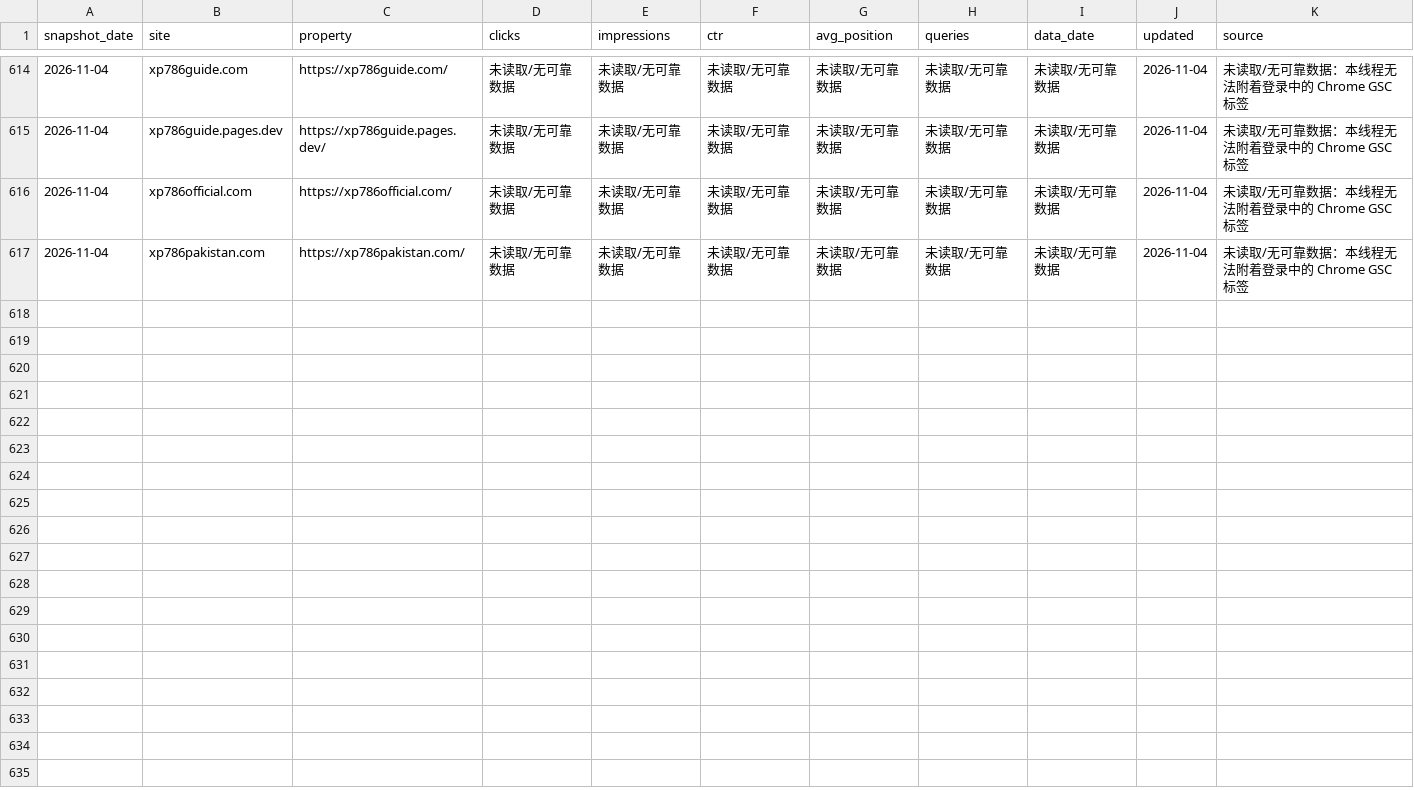
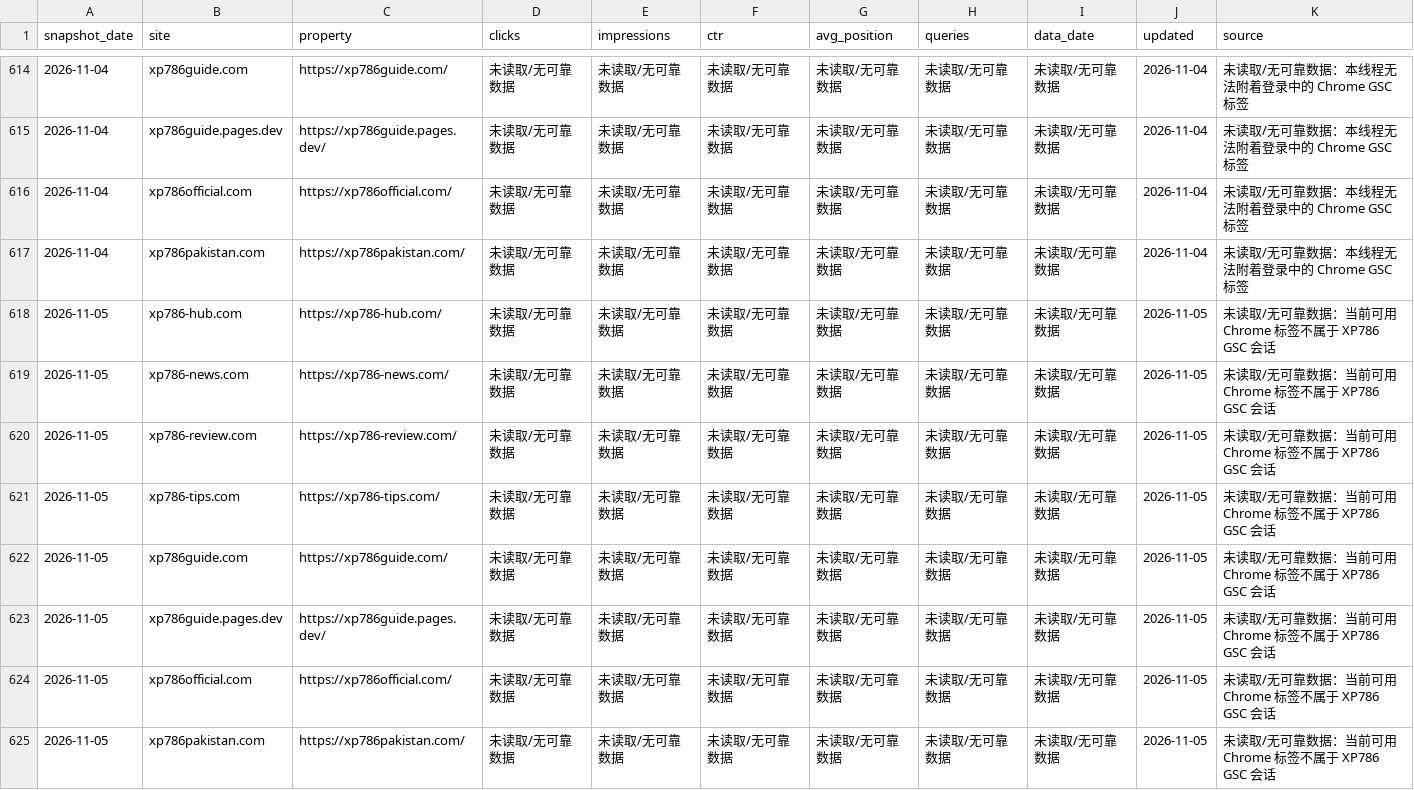
Before and after one commit to liu061199-ship-it/bulk-site-factory, a CSV file: output/gsc-daily-cumulative.csv, drawn as a sheet; only a part is shown, gaps mark what is left out; the diff names each change by its address in the sheet, - before the commit and + after, or states it on an @@ line.

```diff
--- a/output/gsc-daily-cumulative.csv
+++ b/output/gsc-daily-cumulative.csv
+row 618: 2026-11-05 | xp786-hub.com | https://xp786-hub.com/ | 未读取/无可靠数据 | 未读取/无可靠数据 | 未读取/无可靠数据 | 未读取/无可靠数据 | 未读取/无可靠数据 | 未读取/无可靠数据 | 2026-11-05 | 未读取/无可靠数据：当前可用 Chrome 标签不属于 XP786 GSC 会话
+row 619: 2026-11-05 | xp786-news.com | https://xp786-news.com/ | 未读取/无可靠数据 | 未读取/无可靠数据 | 未读取/无可靠数据 | 未读取/无可靠数据 | 未读取/无可靠数据 | 未读取/无可靠数据 | 2026-11-05 | 未读取/无可靠数据：当前可用 Chrome 标签不属于 XP786 GSC 会话
+row 620: 2026-11-05 | xp786-review.com | https://xp786-review.com/ | 未读取/无可靠数据 | 未读取/无可靠数据 | 未读取/无可靠数据 | 未读取/无可靠数据 | 未读取/无可靠数据 | 未读取/无可靠数据 | 2026-11-05 | 未读取/无可靠数据：当前可用 Chrome 标签不属于 XP786 GSC 会话
+row 621: 2026-11-05 | xp786-tips.com | https://xp786-tips.com/ | 未读取/无可靠数据 | 未读取/无可靠数据 | 未读取/无可靠数据 | 未读取/无可靠数据 | 未读取/无可靠数据 | 未读取/无可靠数据 | 2026-11-05 | 未读取/无可靠数据：当前可用 Chrome 标签不属于 XP786 GSC 会话
+row 622: 2026-11-05 | xp786guide.com | https://xp786guide.com/ | 未读取/无可靠数据 | 未读取/无可靠数据 | 未读取/无可靠数据 | 未读取/无可靠数据 | 未读取/无可靠数据 | 未读取/无可靠数据 | 2026-11-05 | 未读取/无可靠数据：当前可用 Chrome 标签不属于 XP786 GSC 会话
+row 623: 2026-11-05 | xp786guide.pages.dev | https://xp786guide.pages.dev/ | 未读取/无可靠数据 | 未读取/无可靠数据 | 未读取/无可靠数据 | 未读取/无可靠数据 | 未读取/无可靠数据 | 未读取/无可靠数据 | 2026-11-05 | 未读取/无可靠数据：当前可用 Chrome 标签不属于 XP786 GSC 会话
+row 624: 2026-11-05 | xp786official.com | https://xp786official.com/ | 未读取/无可靠数据 | 未读取/无可靠数据 | 未读取/无可靠数据 | 未读取/无可靠数据 | 未读取/无可靠数据 | 未读取/无可靠数据 | 2026-11-05 | 未读取/无可靠数据：当前可用 Chrome 标签不属于 XP786 GSC 会话
+row 625: 2026-11-05 | xp786pakistan.com | https://xp786pakistan.com/ | 未读取/无可靠数据 | 未读取/无可靠数据 | 未读取/无可靠数据 | 未读取/无可靠数据 | 未读取/无可靠数据 | 未读取/无可靠数据 | 2026-11-05 | 未读取/无可靠数据：当前可用 Chrome 标签不属于 XP786 GSC 会话
```
Also changed, not shown: 1 other file.
